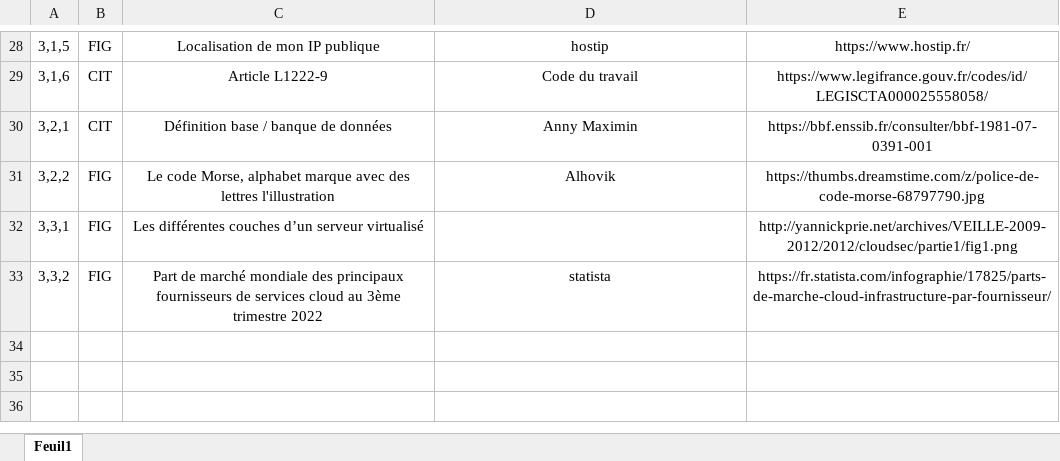
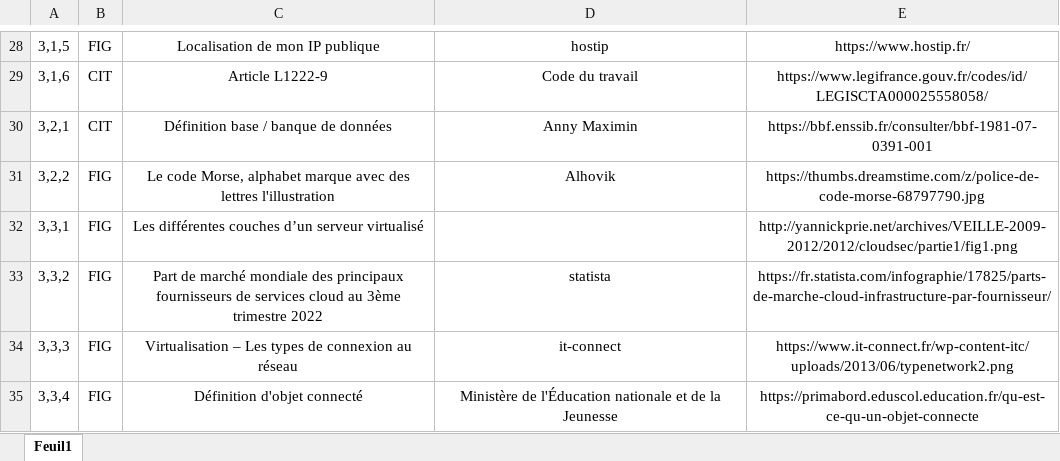
Before and after one commit to Pinkywhisky/MemoireM2, an Excel workbook: bibliographie.xlsx, sheet Feuil1, drawn as a sheet; only a part is shown, gaps mark what is left out; values as stored, in another font and other column widths than the file's, no borders; the diff names each change by its address in the sheet, - before the commit and + after, or states it on an @@ line.

```diff
--- a/bibliographie.xlsx (sheet Feuil1)
+++ b/bibliographie.xlsx (sheet Feuil1)
+row 34: 3,3,3 | FIG | Virtualisation – Les types de connexion au réseau | it-connect | https://www.it-connect.fr/wp-content-itc/uploads/2013/06/typenetwork2.png
+row 35: 3,3,4 | FIG | Définition d'objet connecté | Ministère de l'Éducation nationale et de la Jeunesse | https://primabord.eduscol.education.fr/qu-est-ce-qu-un-objet-connecte
```
Also changed, not shown: 2 other files.
